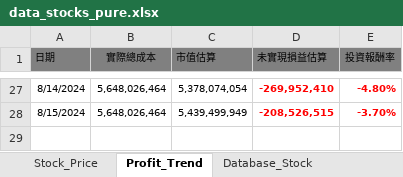
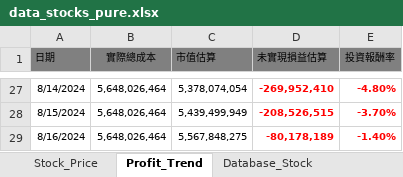
Before and after one commit to ericarthuang/Streamlit_InvestmentDashboard, an Excel workbook: data_stocks_pure.xlsx, sheet Profit_Trend, drawn as a sheet; only a part is shown, gaps mark what is left out; values as stored, in another font and other column widths than the file's, no borders; the diff names each change by its address in the sheet, - before the commit and + after, or states it on an @@ line.

```diff
--- a/data_stocks_pure.xlsx (sheet Profit_Trend)
+++ b/data_stocks_pure.xlsx (sheet Profit_Trend)
+row 29: 8/16/2024 | 5,648,026,464 | 5,567,848,275 | -80,178,189 | -1.40%
```
Also changed, not shown: sheet Stock_Price, sheet Database_Stock, sheet Database_Fund, formulas that keep their value, 1 other file.
